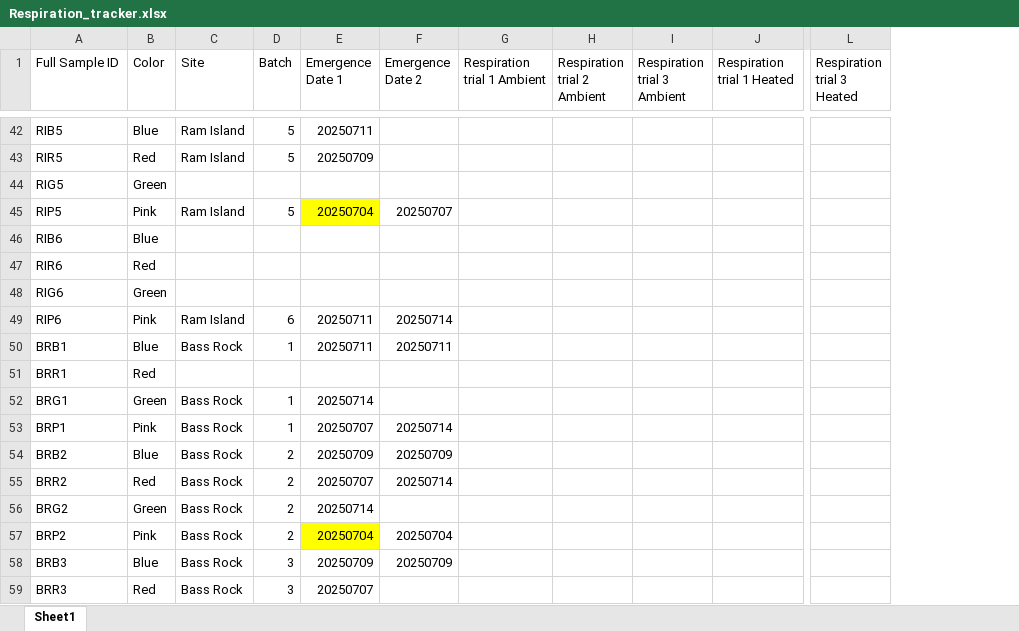
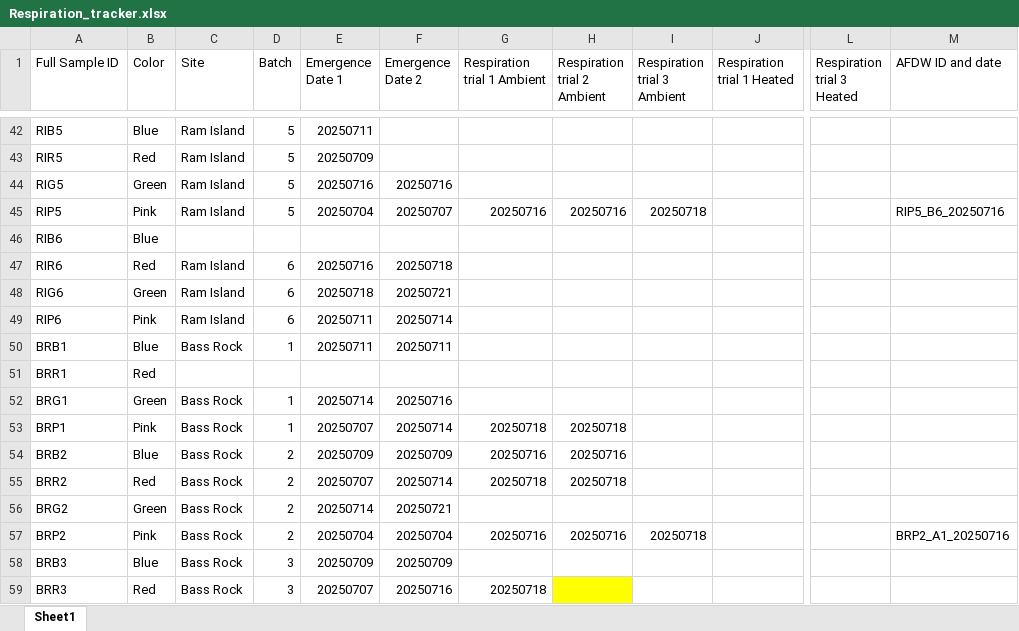
Before and after one commit to chloe-gilligan/Nucella_2025, an Excel workbook: data/Respiration_tracker.xlsx, sheet Sheet1, drawn as a sheet; only a part is shown, gaps mark what is left out; values as stored, in another font and other column widths than the file's, no borders; the diff covers the shown part only; the diff names each change by its address in the sheet, - before the commit and + after, or states it on an @@ line.

Commit message:
uploading respiration and emergence data

```diff
--- a/data/Respiration_tracker.xlsx (sheet Sheet1)
+++ b/data/Respiration_tracker.xlsx (sheet Sheet1)
+column M (AFDW ID and date), rows 45-57: RIP5_B6_20250716 |  |  |  |  |  |  |  |  |  |  |  | BRP2_A1_20250716
-C44 (Site): (empty)
+C44 (Site): Ram Island
-D44 (Batch): (empty)
+D44 (Batch): 5
-E44 (Emergence Date 1): (empty)
+E44 (Emergence Date 1): 20250716
-F44 (Emergence Date 2): (empty)
+F44 (Emergence Date 2): 20250716
-E45 fill: #FFFF00
+E45 fill: none
-G45 (Respiration trial 1 Ambient): (empty)
+G45 (Respiration trial 1 Ambient): 20250716
-H45 (Respiration trial 2 Ambient): (empty)
+H45 (Respiration trial 2 Ambient): 20250716
-I45 (Respiration trial 3 Ambient): (empty)
+I45 (Respiration trial 3 Ambient): 20250718
-C47:C48 (Site): (empty)
+C47:C48 (Site): Ram Island
-D47:D48 (Batch): (empty)
+D47:D48 (Batch): 6
-E47 (Emergence Date 1): (empty)
+E47 (Emergence Date 1): 20250716
-F47 (Emergence Date 2): (empty)
+F47 (Emergence Date 2): 20250718
-E48 (Emergence Date 1): (empty)
+E48 (Emergence Date 1): 20250718
-F48 (Emergence Date 2): (empty)
+F48 (Emergence Date 2): 20250721
-F52 (Emergence Date 2): (empty)
+F52 (Emergence Date 2): 20250716
-G53 (Respiration trial 1 Ambient): (empty)
+G53 (Respiration trial 1 Ambient): 20250718
-H53 (Respiration trial 2 Ambient): (empty)
+H53 (Respiration trial 2 Ambient): 20250718
-G54 (Respiration trial 1 Ambient): (empty)
+G54 (Respiration trial 1 Ambient): 20250716
-H54 (Respiration trial 2 Ambient): (empty)
+H54 (Respiration trial 2 Ambient): 20250716
-G55 (Respiration trial 1 Ambient): (empty)
+G55 (Respiration trial 1 Ambient): 20250718
-H55 (Respiration trial 2 Ambient): (empty)
+H55 (Respiration trial 2 Ambient): 20250718
-F56 (Emergence Date 2): (empty)
+F56 (Emergence Date 2): 20250721
-E57 fill: #FFFF00
+E57 fill: none
-G57 (Respiration trial 1 Ambient): (empty)
+G57 (Respiration trial 1 Ambient): 20250716
-H57 (Respiration trial 2 Ambient): (empty)
+H57 (Respiration trial 2 Ambient): 20250716
-I57 (Respiration trial 3 Ambient): (empty)
+I57 (Respiration trial 3 Ambient): 20250718
-F59 (Emergence Date 2): (empty)
+F59 (Emergence Date 2): 20250716
-G59 (Respiration trial 1 Ambient): (empty)
+G59 (Respiration trial 1 Ambient): 20250718
-H59 fill: none
+H59 fill: #FFFF00
```
Also changed, not shown: 99 edited cells and cell formats elsewhere in this sheet, 1 other file.
